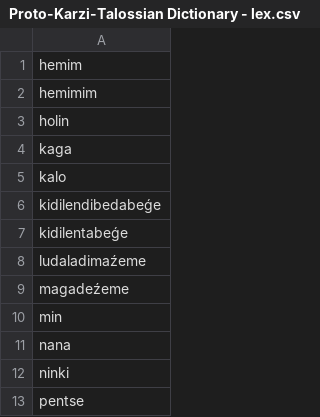
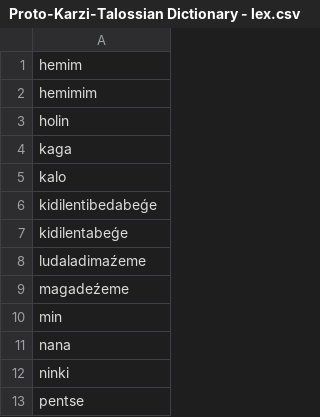
Before and after one commit to le-birb/nauticaius-langs, a CSV file: karzi-talossian/Proto-Karzi-Talossian Dictionary - lex.csv, drawn as a sheet; only a part is shown.

Commit message:
Fix an incorrect consonant

```diff
--- a/karzi-talossian/Proto-Karzi-Talossian Dictionary - lex.csv
+++ b/karzi-talossian/Proto-Karzi-Talossian Dictionary - lex.csv
@@ -5,3 +5,3 @@ kaga
 kalo
-kidilendibedabeǵe
+kidilentibedabeǵe
 kidilentabeǵe
```
